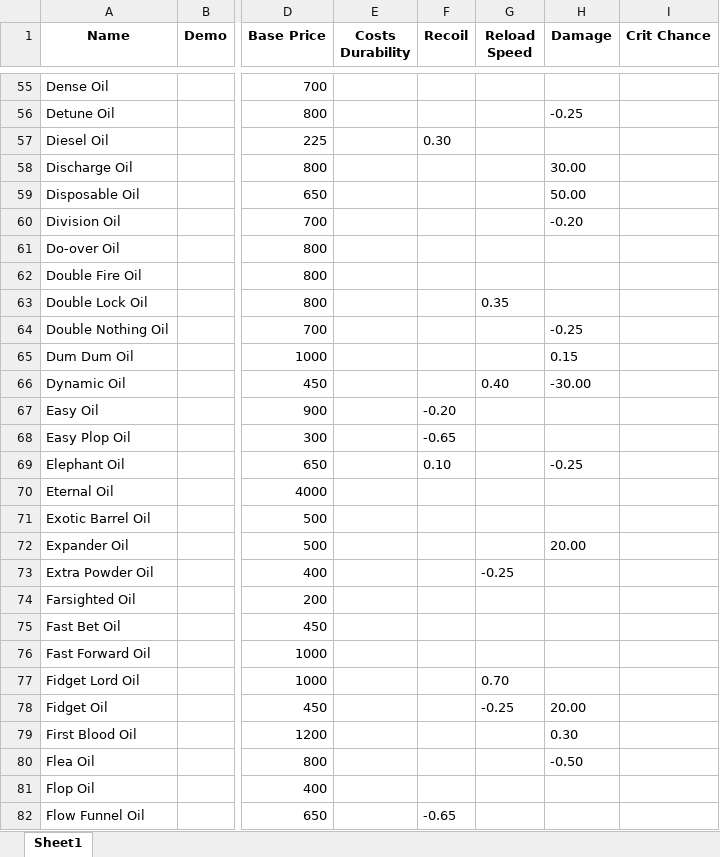
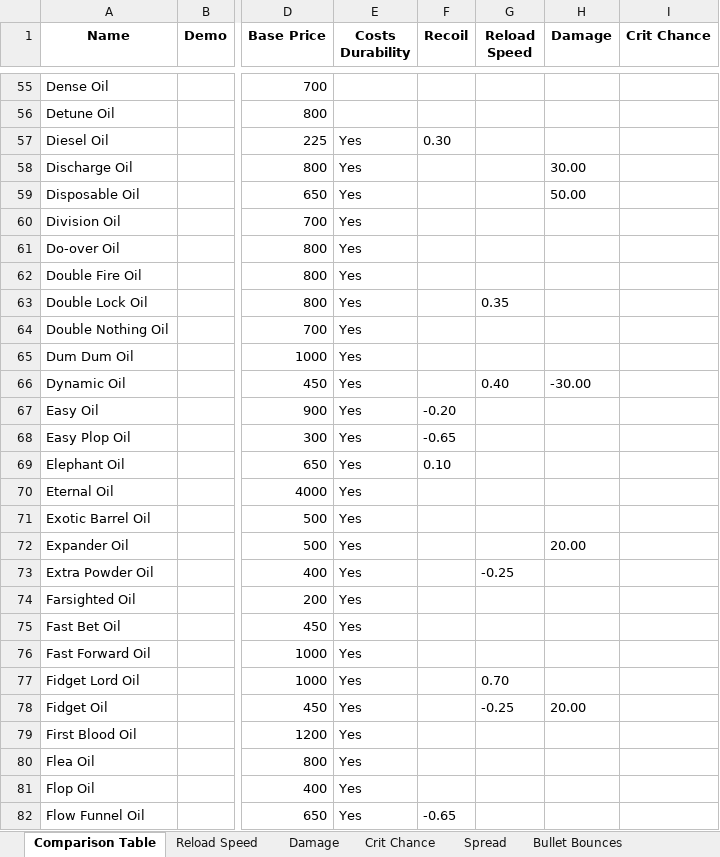
Before and after one commit to dereklee0310/SULFUR-oil-table, an Excel workbook: oils.xlsx, sheet Comparison Table, drawn as a sheet; only a part is shown, gaps mark what is left out; values as stored, in another font and other column widths than the file's, no borders; the diff covers the shown part only; the diff names each change by its address in the sheet, - before the commit and + after, or states it on an @@ line.

```diff
--- a/oils.xlsx (sheet Comparison Table)
+++ b/oils.xlsx (sheet Comparison Table)
-sheet tab: Sheet1
+sheet tab: Comparison Table
+sheet tab: Reload Speed
+sheet tab: Damage
+sheet tab: Crit Chance
+sheet tab: Spread
+sheet tab: Bullet Bounces
-H56 (Damage): -0.25
+H56 (Damage): (empty)
-E57:E82 (Costs Durability): (empty)
+E57:E82 (Costs Durability): Yes
-H60 (Damage): -0.20
+H60 (Damage): (empty)
-H64 (Damage): -0.25
+H64 (Damage): (empty)
-H65 (Damage): 0.15
+H65 (Damage): (empty)
-H69 (Damage): -0.25
+H69 (Damage): (empty)
-H79 (Damage): 0.30
+H79 (Damage): (empty)
-H80 (Damage): -0.50
+H80 (Damage): (empty)
```
Also changed, not shown: 252 edited cells elsewhere in this sheet, other sheet tabs, 1 other file.
